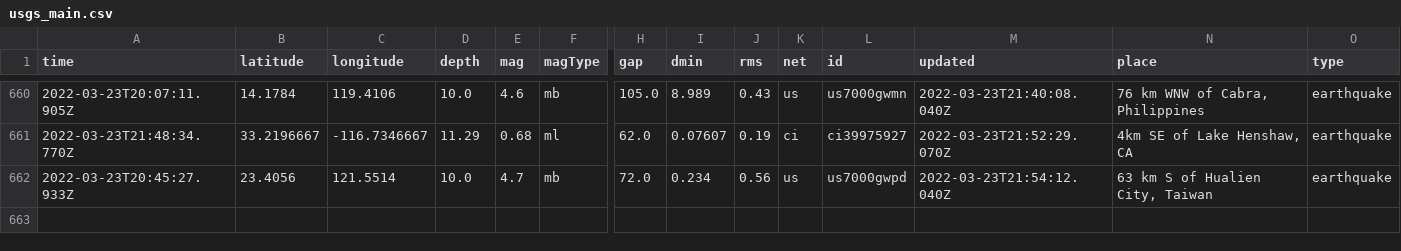
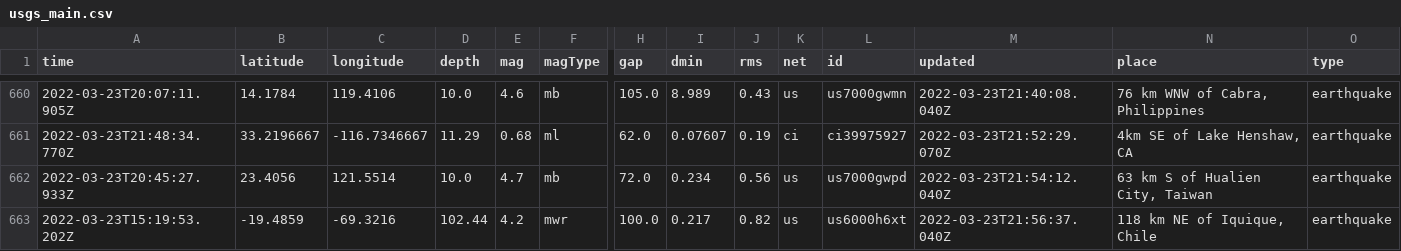
Before and after one commit to pbock/nicar22-github-actions, a CSV file: usgs_main.csv, drawn as a sheet; only a part is shown, gaps mark what is left out; rows hold the shown columns only; the diff names each change by its address in the sheet, - before the commit and + after, or states it on an @@ line.

```diff
--- a/usgs_main.csv
+++ b/usgs_main.csv
+row 663: 2022-03-23T15:19:53.202Z | -19.4859 | -69.3216 | 102.44 | 4.2 | mwr | 100.0 | 0.217 | 0.82 | us | us6000h6xt | 2022-03-23T21:56:37.040Z | 118 km NE of Iquique, Chile | earthquake
```
Also changed, not shown: usgs_current.csv.
